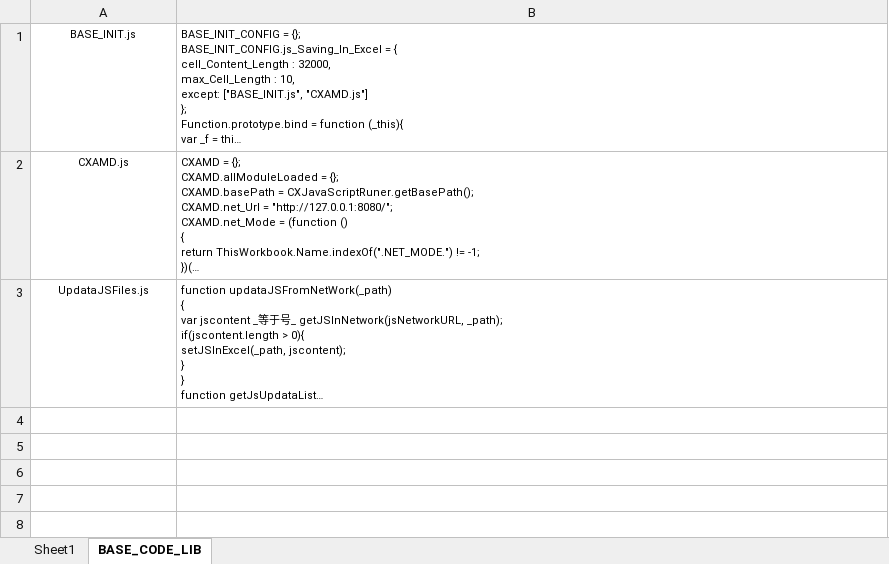
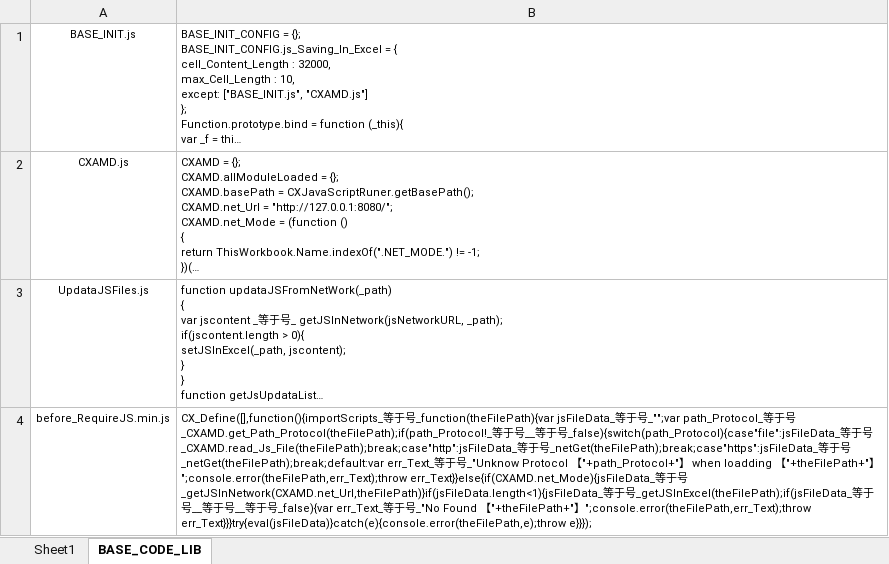
Before and after one commit to cxwithyxy/Excel_JS_Runtime, an Excel workbook: dev/forDev.NET_MODE.DEBUG_MODE.xlsm, sheet BASE_CODE_LIB, drawn as a sheet; only a part is shown; long unchanged cells end in …; values as stored, in another font and other column widths than the file's, no borders; the diff covers the shown part only; the diff names each change by its address in the sheet, - before the commit and + after, or states it on an @@ line.

```diff
--- a/dev/forDev.NET_MODE.DEBUG_MODE.xlsm (sheet BASE_CODE_LIB)
+++ b/dev/forDev.NET_MODE.DEBUG_MODE.xlsm (sheet BASE_CODE_LIB)
+row 4: before_RequireJS.min.js | CX_Define([],function(){importScripts_等于号_function(theFilePath){var jsFileData_等于号_"";var path_Protocol_等于号_CXAMD.get_Path_Protocol(theFilePath);if(path_Protocol!_等于号__等于号_false){switch(path_Protocol){case"file":jsFileData_等于号_CXAMD.read_Js_File(theFilePath);break;case"http":jsFileData_等于号_netGet(theFilePath);break;case"https":jsFileData_等于号_netGet(theFilePath);break;default:var err_Text_等于号_"Unknow Protocol 【"+path_Protocol+"】 when loadding 【"+theFilePath+"】";console.error(theFilePath,err_Text);throw err_Text}}else{if(CXAMD.net_Mode){jsFileData_等于号_getJSInNetwork(CXAMD.net_Url,theFilePath)}if(jsFileData.length<1){jsFileData_等于号_getJSInExcel(theFilePath);if(jsFileData_等于号__等于号__等于号_false){var err_Text_等于号_"No Found 【"+theFilePath+"】";console.error(theFilePath,err_Text);throw err_Text}}}try{eval(jsFileData)}catch(e){console.error(theFilePath,e);throw e}}});
```
Also changed, not shown: 1 added row elsewhere in this sheet, sheet Sheet1, 2 other files.
